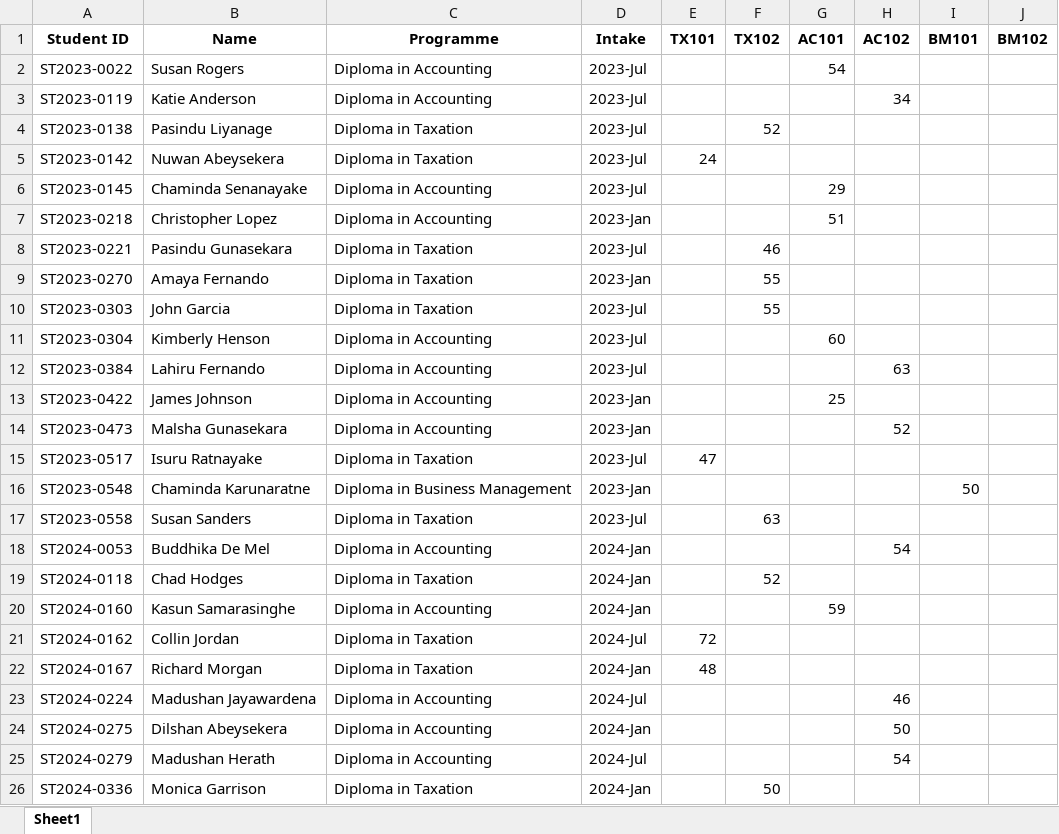
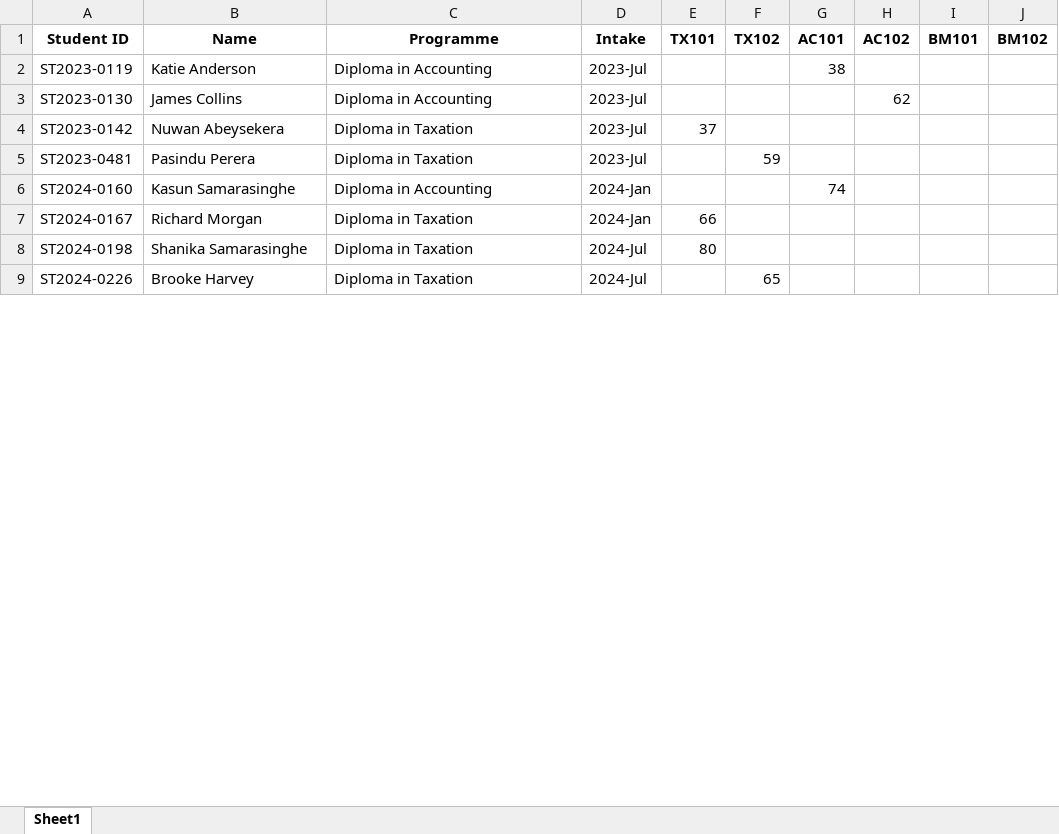
Before and after one commit to imalk22/examlens, an Excel workbook: data/sample/level1_marksheet_2025_dec.xlsx, sheet Sheet1, drawn as a sheet; only a part is shown; values as stored, in another font and other column widths than the file's, no borders; removed rows and columns are numbered as before the commit, all else as after; the diff covers the shown part only; the diff names each change by its address in the sheet, - before the commit and + after, or states it on an @@ line.

```diff
--- a/data/sample/level1_marksheet_2025_dec.xlsx (sheet Sheet1)
+++ b/data/sample/level1_marksheet_2025_dec.xlsx (sheet Sheet1)
-row 2: ST2023-0022 | Susan Rogers | Diploma in Accounting | 2023-Jul |  |  | 54
-G2 (AC101): (empty)
+G2 (AC101): 38
-H2 (AC102): 34
+H2 (AC102): (empty)
-row 4: ST2023-0138 | Pasindu Liyanage | Diploma in Taxation | 2023-Jul |  | 52
+row 3: ST2023-0130 | James Collins | Diploma in Accounting | 2023-Jul |  |  |  | 62
-E4 (TX101): 24
+E4 (TX101): 37
-row 6: ST2023-0145 | Chaminda Senanayake | Diploma in Accounting | 2023-Jul |  |  | 29
-row 7: ST2023-0218 | Christopher Lopez | Diploma in Accounting | 2023-Jan |  |  | 51
-A5 (Student ID): ST2023-0221
+A5 (Student ID): ST2023-0481
-B5 (Name): Pasindu Gunasekara
+B5 (Name): Pasindu Perera
-F5 (TX102): 46
+F5 (TX102): 59
-row 9: ST2023-0270 | Amaya Fernando | Diploma in Taxation | 2023-Jan |  | 55
-row 10: ST2023-0303 | John Garcia | Diploma in Taxation | 2023-Jul |  | 55
-row 11: ST2023-0304 | Kimberly Henson | Diploma in Accounting | 2023-Jul |  |  | 60
-row 12: ST2023-0384 | Lahiru Fernando | Diploma in Accounting | 2023-Jul |  |  |  | 63
-row 13: ST2023-0422 | James Johnson | Diploma in Accounting | 2023-Jan |  |  | 25
-row 14: ST2023-0473 | Malsha Gunasekara | Diploma in Accounting | 2023-Jan |  |  |  | 52
-row 15: ST2023-0517 | Isuru Ratnayake | Diploma in Taxation | 2023-Jul | 47
-row 16: ST2023-0548 | Chaminda Karunaratne | Diploma in Business Management | 2023-Jan |  |  |  |  | 50
-row 17: ST2023-0558 | Susan Sanders | Diploma in Taxation | 2023-Jul |  | 63
-row 18: ST2024-0053 | Buddhika De Mel | Diploma in Accounting | 2024-Jan |  |  |  | 54
-row 19: ST2024-0118 | Chad Hodges | Diploma in Taxation | 2024-Jan |  | 52
-G6 (AC101): 59
+G6 (AC101): 74
-row 21: ST2024-0162 | Collin Jordan | Diploma in Taxation | 2024-Jul | 72
-E7 (TX101): 48
+E7 (TX101): 66
-row 23: ST2024-0224 | Madushan Jayawardena | Diploma in Accounting | 2024-Jul |  |  |  | 46
-row 24: ST2024-0275 | Dilshan Abeysekera | Diploma in Accounting | 2024-Jan |  |  |  | 50
-row 25: ST2024-0279 | Madushan Herath | Diploma in Accounting | 2024-Jul |  |  |  | 54
-row 26: ST2024-0336 | Monica Garrison | Diploma in Taxation | 2024-Jan |  | 50
+row 8: ST2024-0198 | Shanika Samarasinghe | Diploma in Taxation | 2024-Jul | 80
+row 9: ST2024-0226 | Brooke Harvey | Diploma in Taxation | 2024-Jul |  | 65
```
Also changed, not shown: 6 added rows, 11 removed rows and 15 edited cells elsewhere in this sheet, data/sample/results_2023_dec.xlsx, data/sample/results_2024_dec.xlsx, 7 other files.
